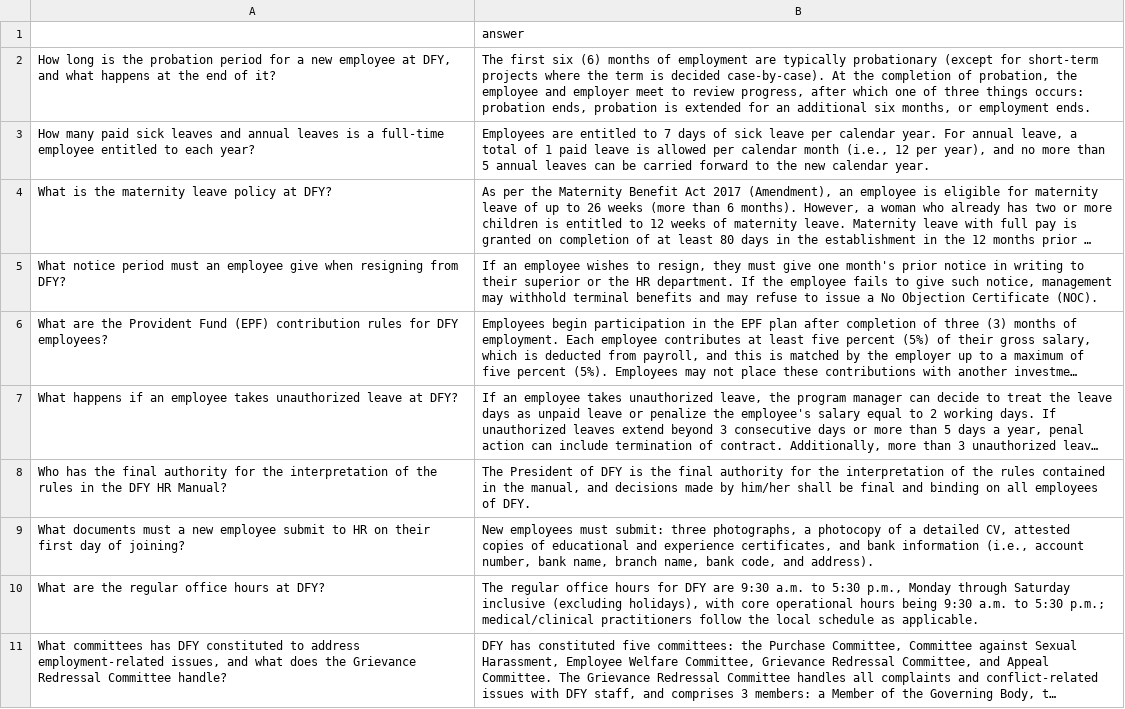
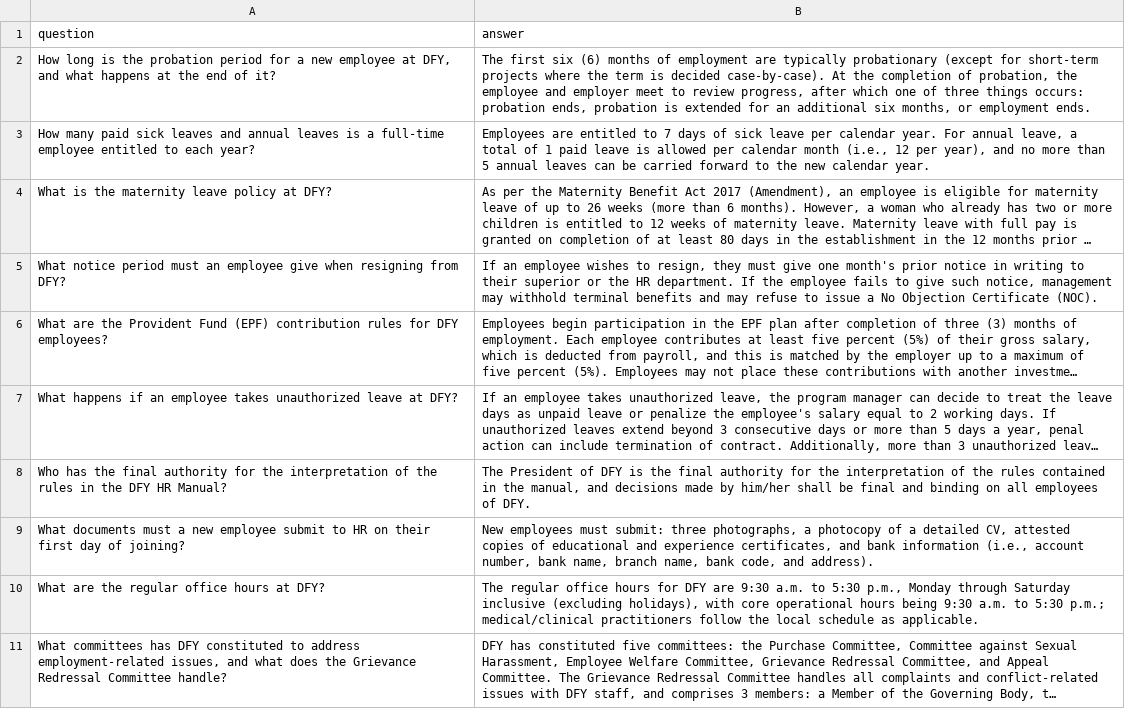
Before and after one commit to balajiraparti/potens-intern-ai-ml-engineer-balajiraparti, a CSV file: HR_Manual_Golden_QA_Dataset.csv, drawn as a sheet; long unchanged cells end in …; the diff names each change by its address in the sheet, - before the commit and + after, or states it on an @@ line.

```diff
--- a/HR_Manual_Golden_QA_Dataset.csv
+++ b/HR_Manual_Golden_QA_Dataset.csv
-A1: (empty)
+A1: question
```
Also changed, not shown: 11 other files.
